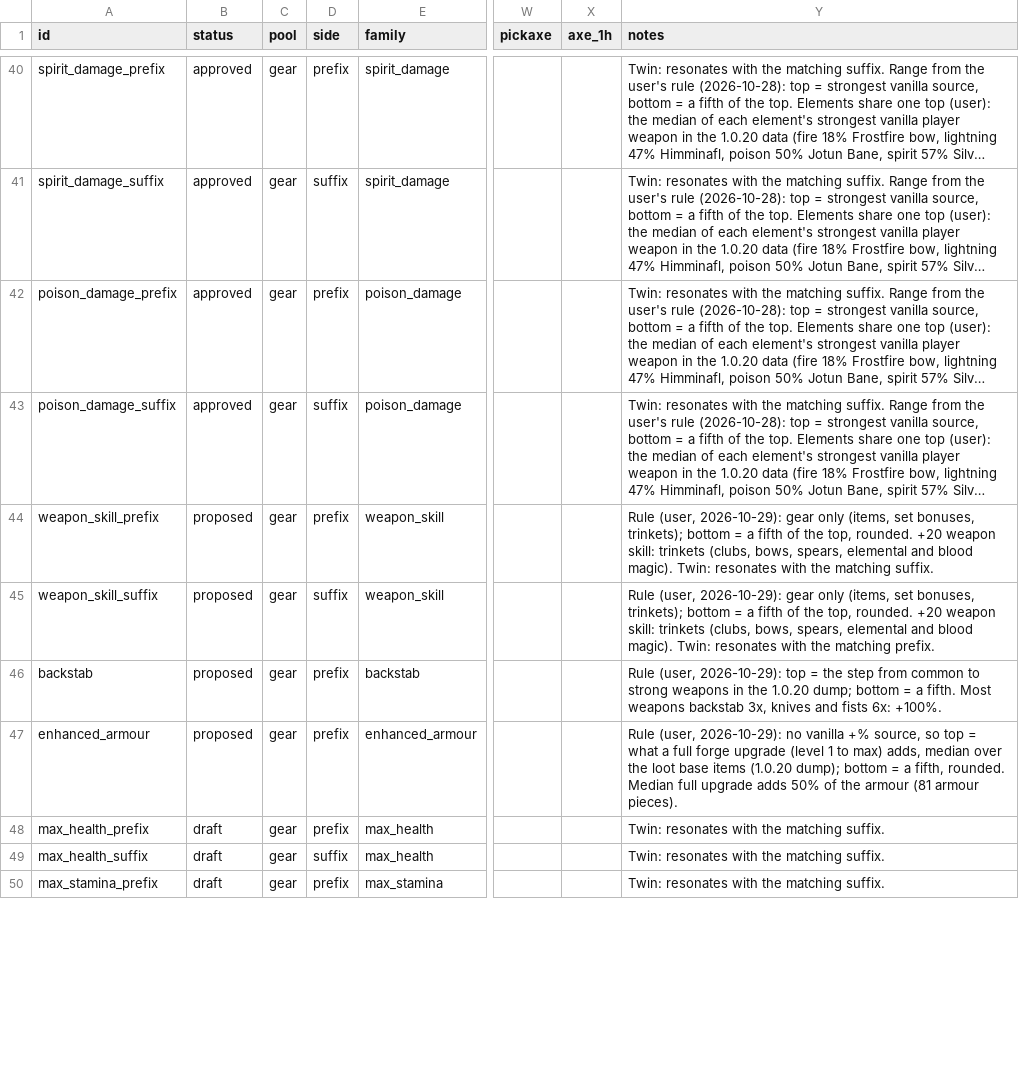
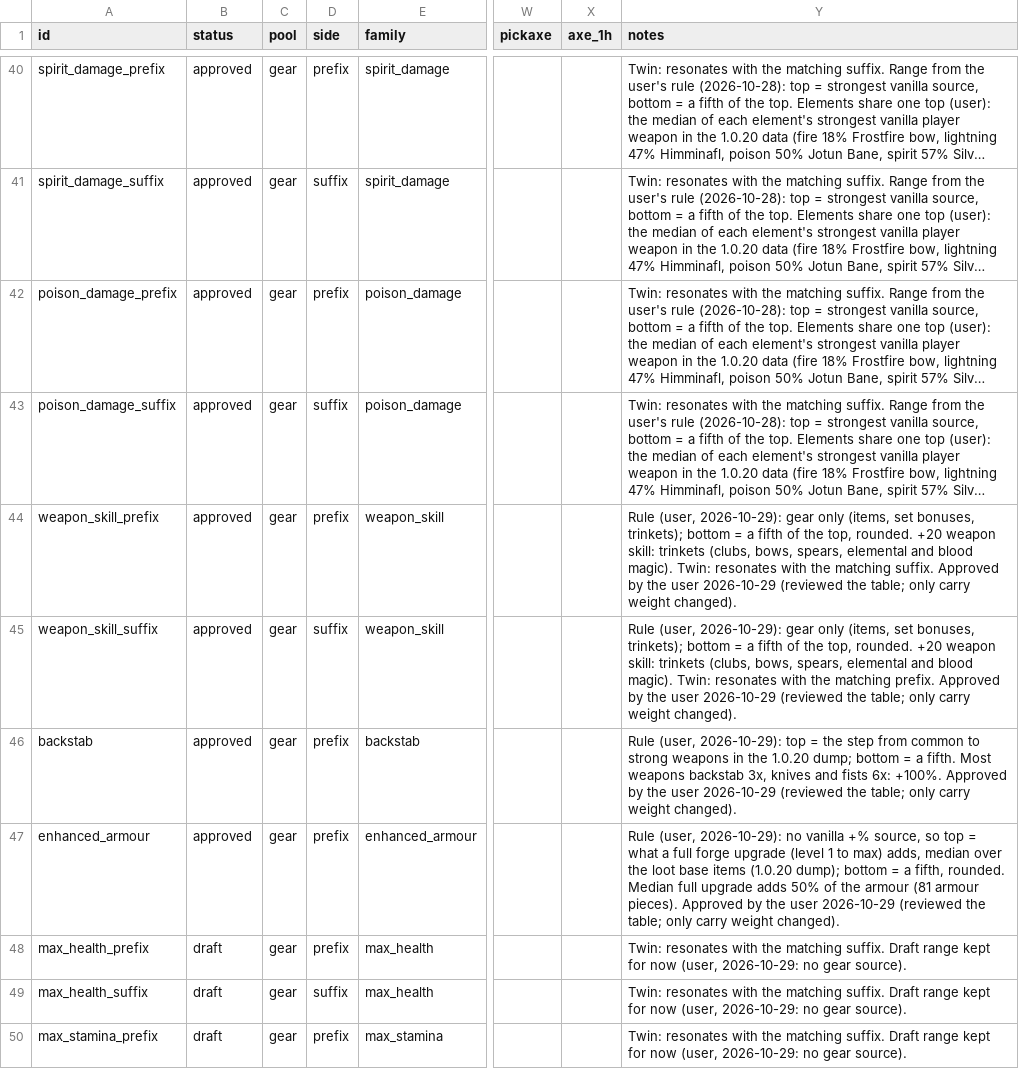
Before and after one commit to krogon-games/JotunnModStub, a CSV file: Corruption/Data/affixes.csv, drawn as a sheet; only a part is shown, gaps mark what is left out; long unchanged cells end in …; the diff covers the shown part only; the diff names each change by its address in the sheet, - before the commit and + after, or states it on an @@ line.

```diff
--- a/Corruption/Data/affixes.csv
+++ b/Corruption/Data/affixes.csv
-B44:B47 (status): proposed
+B44:B47 (status): approved
-Y44 (notes): …matching suffix.
+Y44 (notes): …matching suffix. Approved by the user 2026-10-29 (reviewed the table; only carry weight changed).
-Y45 (notes): …matching prefix.
+Y45 (notes): …matching prefix. Approved by the user 2026-10-29 (reviewed the table; only carry weight changed).
-Y46 (notes): …6x: +100%.
+Y46 (notes): …6x: +100%. Approved by the user 2026-10-29 (reviewed the table; only carry weight changed).
-Y47 (notes): …armour pieces).
+Y47 (notes): …armour pieces). Approved by the user 2026-10-29 (reviewed the table; only carry weight changed).
-Y48:Y50 (notes): …matching suffix.
+Y48:Y50 (notes): …matching suffix. Draft range kept for now (user, 2026-10-29: no gear source).
```
Also changed, not shown: 30 edited cells elsewhere in this file, 4 other files.
